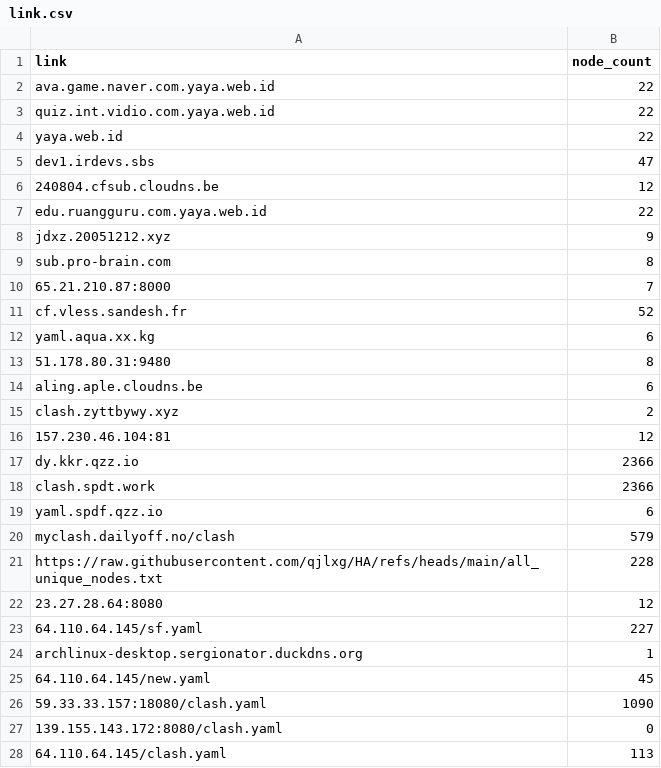
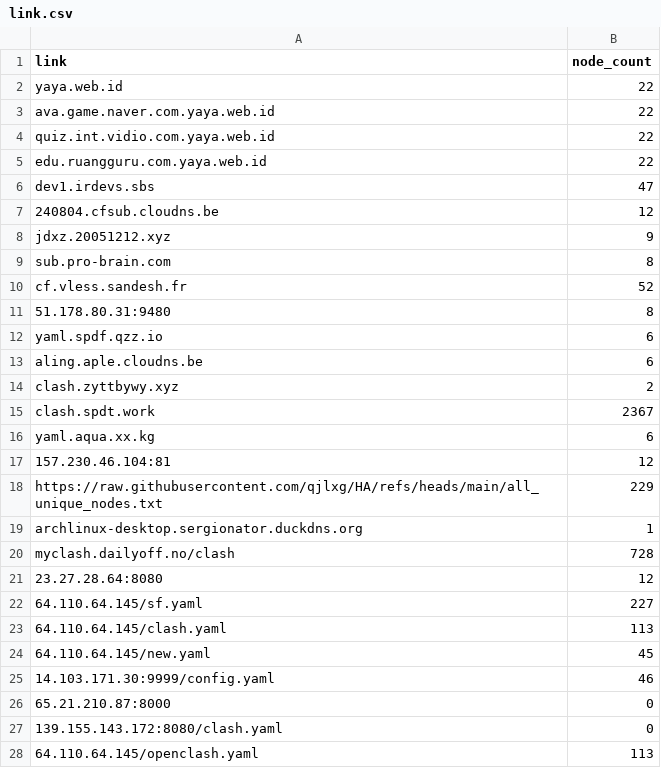
Before and after one commit to hkwgit2024/TVBOXZD2, a CSV file: link.csv, drawn as a sheet; only a part is shown; the diff covers the shown part only.

```diff
--- a/link.csv
+++ b/link.csv
@@ -1,28 +1,28 @@
 link,node_count
+yaya.web.id,22
 ava.game.naver.com.yaya.web.id,22
 quiz.int.vidio.com.yaya.web.id,22
-yaya.web.id,22
+edu.ruangguru.com.yaya.web.id,22
 dev1.irdevs.sbs,47
 240804.cfsub.cloudns.be,12
-edu.ruangguru.com.yaya.web.id,22
 jdxz.20051212.xyz,9
 sub.pro-brain.com,8
-65.21.210.87:8000,7
 cf.vless.sandesh.fr,52
-yaml.aqua.xx.kg,6
 51.178.80.31:9480,8
+yaml.spdf.qzz.io,6
 aling.aple.cloudns.be,6
 clash.zyttbywy.xyz,2
+clash.spdt.work,2367
+yaml.aqua.xx.kg,6
 157.230.46.104:81,12
-dy.kkr.qzz.io,2366
-clash.spdt.work,2366
-yaml.spdf.qzz.io,6
-myclash.dailyoff.no/clash,579
-https://raw.githubusercontent.com/qjlxg/HA/refs/heads/main/all_unique_nodes.txt,228
+https://raw.githubusercontent.com/qjlxg/HA/refs/heads/main/all_unique_nodes.txt,229
+archlinux-desktop.sergionator.duckdns.org,1
+myclash.dailyoff.no/clash,728
 23.27.28.64:8080,12
 64.110.64.145/sf.yaml,227
-archlinux-desktop.sergionator.duckdns.org,1
+64.110.64.145/clash.yaml,113
 64.110.64.145/new.yaml,45
-59.33.33.157:18080/clash.yaml,1090
+14.103.171.30:9999/config.yaml,46
+65.21.210.87:8000,0
 139.155.143.172:8080/clash.yaml,0
-64.110.64.145/clash.yaml,113
+64.110.64.145/openclash.yaml,113
```
Also changed, not shown: 2 added rows, 44 moved rows and 1 edited cell elsewhere in this file, 1 other file.
